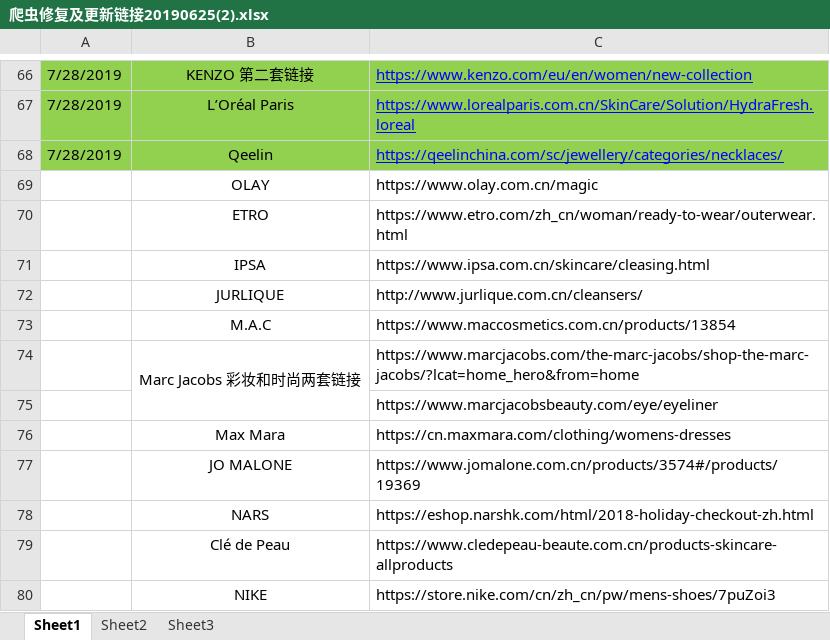
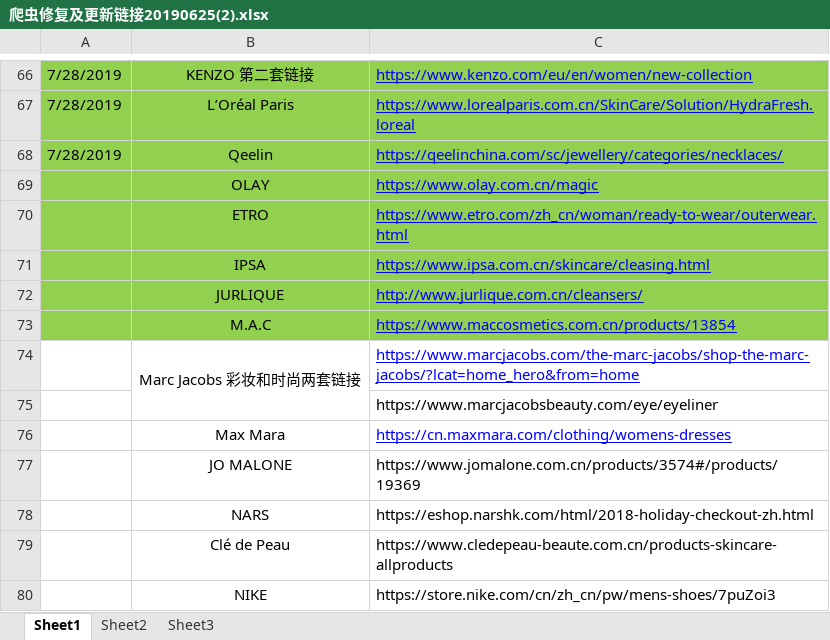
Before and after one commit to yingl/ofashion_spider, an Excel workbook: 爬虫修复及更新链接20190625(2).xlsx, sheet Sheet1, drawn as a sheet; only a part is shown, gaps mark what is left out; values as stored, in another font and other column widths than the file's, no borders; the diff names each change by its address in the sheet, - before the commit and + after, or states it on an @@ line.

```diff
--- a/爬虫修复及更新链接20190625(2).xlsx (sheet Sheet1)
+++ b/爬虫修复及更新链接20190625(2).xlsx (sheet Sheet1)
-A69:C73 fill: none
+A69:C73 fill: #92D050
@@ C69:C74 underline: off → on, text colour: black → #0000FF @@
@@ C76 underline: off → on, text colour: black → #0000FF @@
```
Also changed, not shown: 8 other files.
